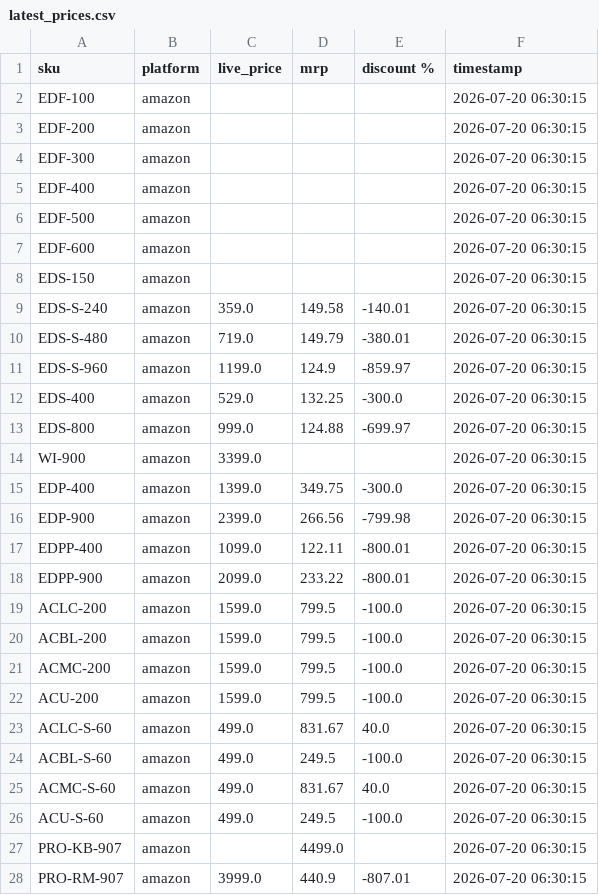
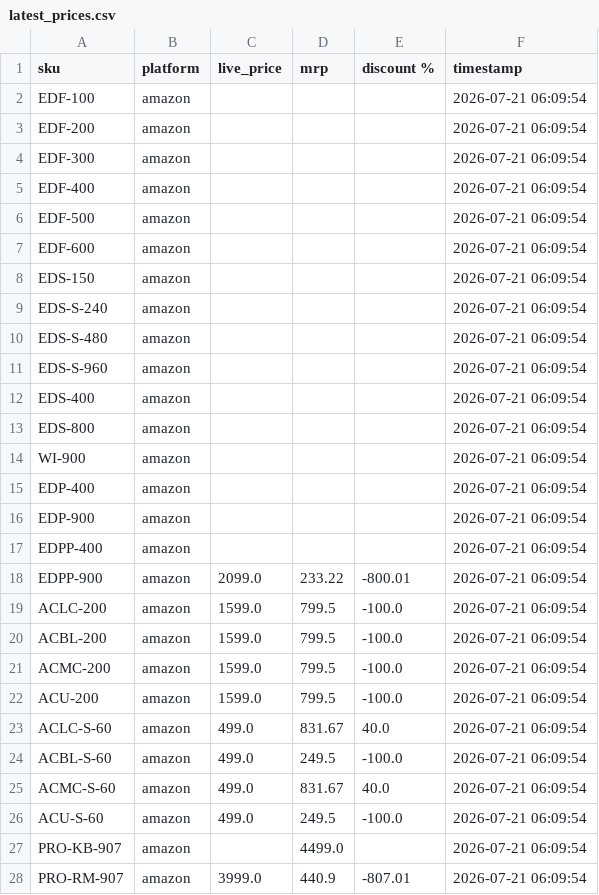
Before and after one commit to Shubham-Shigvan/price-tracker, a CSV file: latest_prices.csv, drawn as a sheet; only a part is shown; the diff covers the shown part only.

```diff
--- a/latest_prices.csv
+++ b/latest_prices.csv
@@ -1,28 +1,28 @@
 sku,platform,live_price,mrp,discount %,timestamp
-EDF-100,amazon,,,,2026-07-20 06:30:15
-EDF-200,amazon,,,,2026-07-20 06:30:15
-EDF-300,amazon,,,,2026-07-20 06:30:15
-EDF-400,amazon,,,,2026-07-20 06:30:15
-EDF-500,amazon,,,,2026-07-20 06:30:15
-EDF-600,amazon,,,,2026-07-20 06:30:15
-EDS-150,amazon,,,,2026-07-20 06:30:15
-EDS-S-240,amazon,359.0,149.58,-140.01,2026-07-20 06:30:15
-EDS-S-480,amazon,719.0,149.79,-380.01,2026-07-20 06:30:15
-EDS-S-960,amazon,1199.0,124.9,-859.97,2026-07-20 06:30:15
-EDS-400,amazon,529.0,132.25,-300.0,2026-07-20 06:30:15
-EDS-800,amazon,999.0,124.88,-699.97,2026-07-20 06:30:15
-WI-900,amazon,3399.0,,,2026-07-20 06:30:15
-EDP-400,amazon,1399.0,349.75,-300.0,2026-07-20 06:30:15
-EDP-900,amazon,2399.0,266.56,-799.98,2026-07-20 06:30:15
-EDPP-400,amazon,1099.0,122.11,-800.01,2026-07-20 06:30:15
-EDPP-900,amazon,2099.0,233.22,-800.01,2026-07-20 06:30:15
-ACLC-200,amazon,1599.0,799.5,-100.0,2026-07-20 06:30:15
-ACBL-200,amazon,1599.0,799.5,-100.0,2026-07-20 06:30:15
-ACMC-200,amazon,1599.0,799.5,-100.0,2026-07-20 06:30:15
-ACU-200,amazon,1599.0,799.5,-100.0,2026-07-20 06:30:15
-ACLC-S-60,amazon,499.0,831.67,40.0,2026-07-20 06:30:15
-ACBL-S-60,amazon,499.0,249.5,-100.0,2026-07-20 06:30:15
-ACMC-S-60,amazon,499.0,831.67,40.0,2026-07-20 06:30:15
-ACU-S-60,amazon,499.0,249.5,-100.0,2026-07-20 06:30:15
-PRO-KB-907,amazon,,4499.0,,2026-07-20 06:30:15
-PRO-RM-907,amazon,3999.0,440.9,-807.01,2026-07-20 06:30:15
+EDF-100,amazon,,,,2026-07-21 06:09:54
+EDF-200,amazon,,,,2026-07-21 06:09:54
+EDF-300,amazon,,,,2026-07-21 06:09:54
+EDF-400,amazon,,,,2026-07-21 06:09:54
+EDF-500,amazon,,,,2026-07-21 06:09:54
+EDF-600,amazon,,,,2026-07-21 06:09:54
+EDS-150,amazon,,,,2026-07-21 06:09:54
+EDS-S-240,amazon,,,,2026-07-21 06:09:54
+EDS-S-480,amazon,,,,2026-07-21 06:09:54
+EDS-S-960,amazon,,,,2026-07-21 06:09:54
+EDS-400,amazon,,,,2026-07-21 06:09:54
+EDS-800,amazon,,,,2026-07-21 06:09:54
+WI-900,amazon,,,,2026-07-21 06:09:54
+EDP-400,amazon,,,,2026-07-21 06:09:54
+EDP-900,amazon,,,,2026-07-21 06:09:54
+EDPP-400,amazon,,,,2026-07-21 06:09:54
+EDPP-900,amazon,2099.0,233.22,-800.01,2026-07-21 06:09:54
+ACLC-200,amazon,1599.0,799.5,-100.0,2026-07-21 06:09:54
+ACBL-200,amazon,1599.0,799.5,-100.0,2026-07-21 06:09:54
+ACMC-200,amazon,1599.0,799.5,-100.0,2026-07-21 06:09:54
+ACU-200,amazon,1599.0,799.5,-100.0,2026-07-21 06:09:54
+ACLC-S-60,amazon,499.0,831.67,40.0,2026-07-21 06:09:54
+ACBL-S-60,amazon,499.0,249.5,-100.0,2026-07-21 06:09:54
+ACMC-S-60,amazon,499.0,831.67,40.0,2026-07-21 06:09:54
+ACU-S-60,amazon,499.0,249.5,-100.0,2026-07-21 06:09:54
+PRO-KB-907,amazon,,4499.0,,2026-07-21 06:09:54
+PRO-RM-907,amazon,3999.0,440.9,-807.01,2026-07-21 06:09:54
```
Also changed, not shown: 16 edited cells elsewhere in this file, error_log.csv, price_history.csv.
